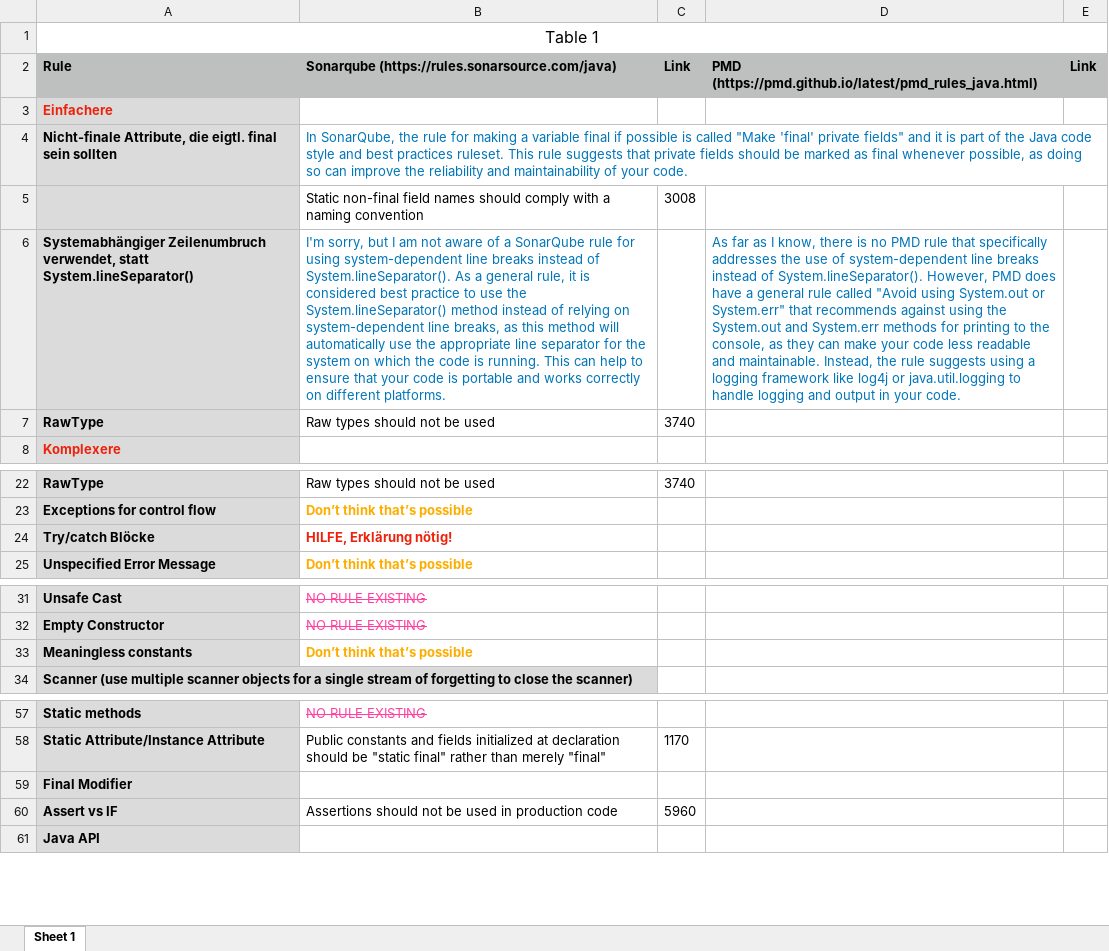
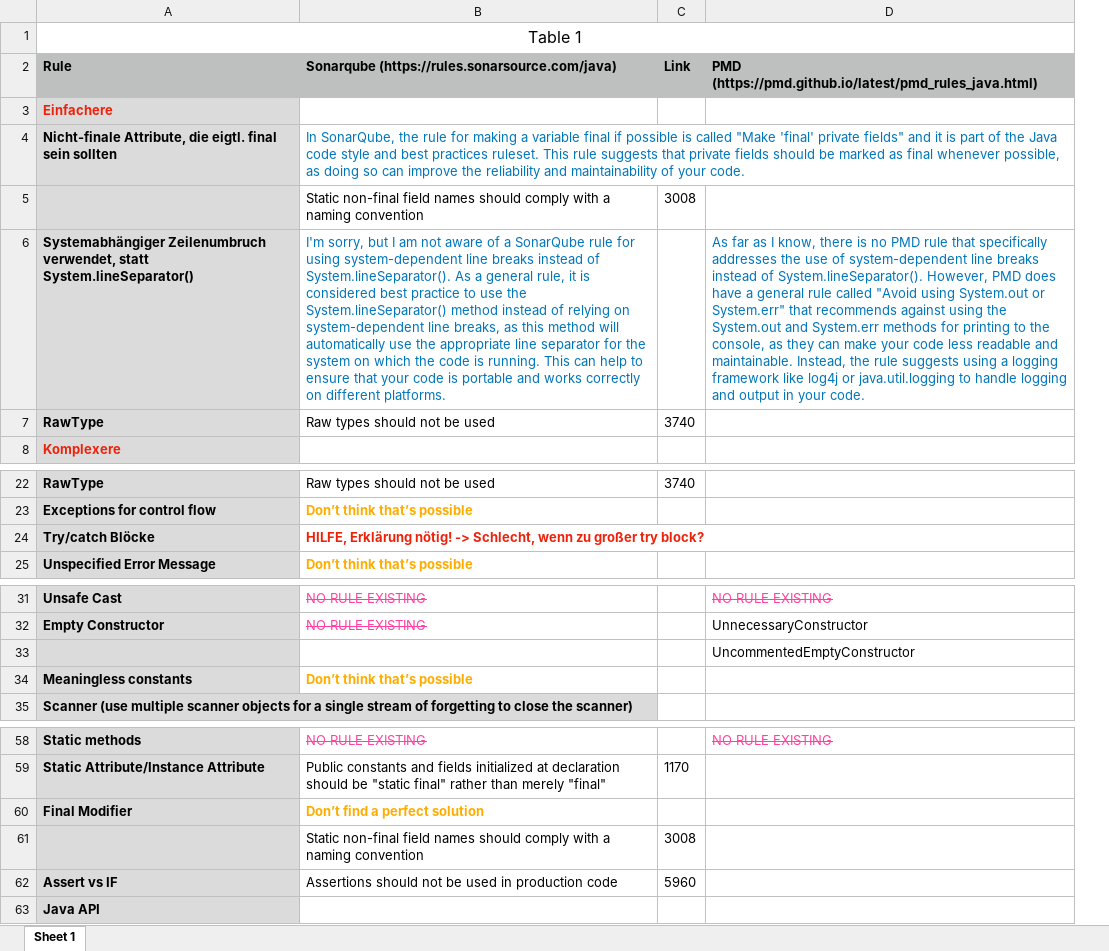
Before and after one commit to rocklyve/praktikum_ISE, an Excel workbook: rules.xlsx, sheet Sheet 1, drawn as a sheet; only a part is shown, gaps mark what is left out; values as stored, in another font and other column widths than the file's, no borders; removed rows and columns are numbered as before the commit, all else as after; the diff names each change by its address in the sheet, - before the commit and + after, or states it on an @@ line.

Commit message:
Add bad examples for multiple rules

```diff
--- a/rules.xlsx (sheet Sheet 1)
+++ b/rules.xlsx (sheet Sheet 1)
-column D, rows 2-6: PMD (https://pmd.github.io/latest/pmd_rules_java.html) |  |  |  | As far as I know, there is no PMD rule that specifically addresses the use of system-dependent line breaks instead of System.lineSeparator(). However, PMD does have a general rule called "Avoid using System.out or System.err" that recommends against using the System.out and System.err methods for printing to the console, as they can make your code less readable and maintainable. Instead, the rule suggests using a logging framework like log4j or java.util.logging to handle logging and output in your code.
-column E, row 2: Link
+column D, rows 2-6: PMD (https://pmd.github.io/latest/pmd_rules_java.html) |  |  |  | As far as I know, there is no PMD rule that specifically addresses the use of system-dependent line breaks instead of System.lineSeparator(). However, PMD does have a general rule called "Avoid using System.out or System.err" that recommends against using the System.out and System.err methods for printing to the console, as they can make your code less readable and maintainable. Instead, the rule suggests using a logging framework like log4j or java.util.logging to handle logging and output in your code.; rows 31-32: NO RULE EXISTING | UnnecessaryConstructor; row 58: NO RULE EXISTING
-B24: HILFE, Erklärung nötig!
+B24: HILFE, Erklärung nötig! -> Schlecht, wenn zu großer try block?
+row 33:  |  |  | UncommentedEmptyConstructor
-B60: (empty)
+B60: Don’t find a perfect solution
+row 61:  | Static non-final field names should comply with a naming convention | 3008
```
Also changed, not shown: 30 other files.
